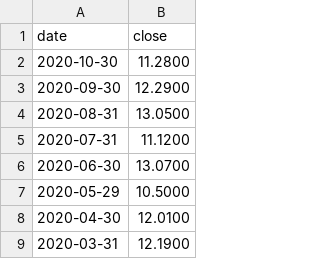
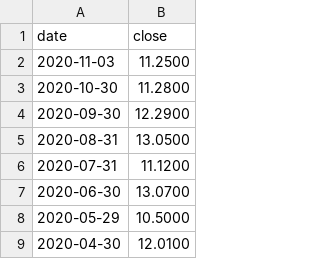
Before and after one commit to Asheladia/Airline_vs_Tech_Project, a CSV file: Data/Prices/AAL.csv, drawn as a sheet; only a part is shown; the shorter side is filled out with more unchanged rows.

```diff
--- a/Data/Prices/AAL.csv
+++ b/Data/Prices/AAL.csv
@@ -1,2 +1,3 @@
 date,close
+2020-11-03,11.2500
 2020-10-30,11.2800
```
Also changed, not shown: Data/Airlines/DAL_quarterly_reports.csv, Data/Prices/DAL.csv, 5 other files.
